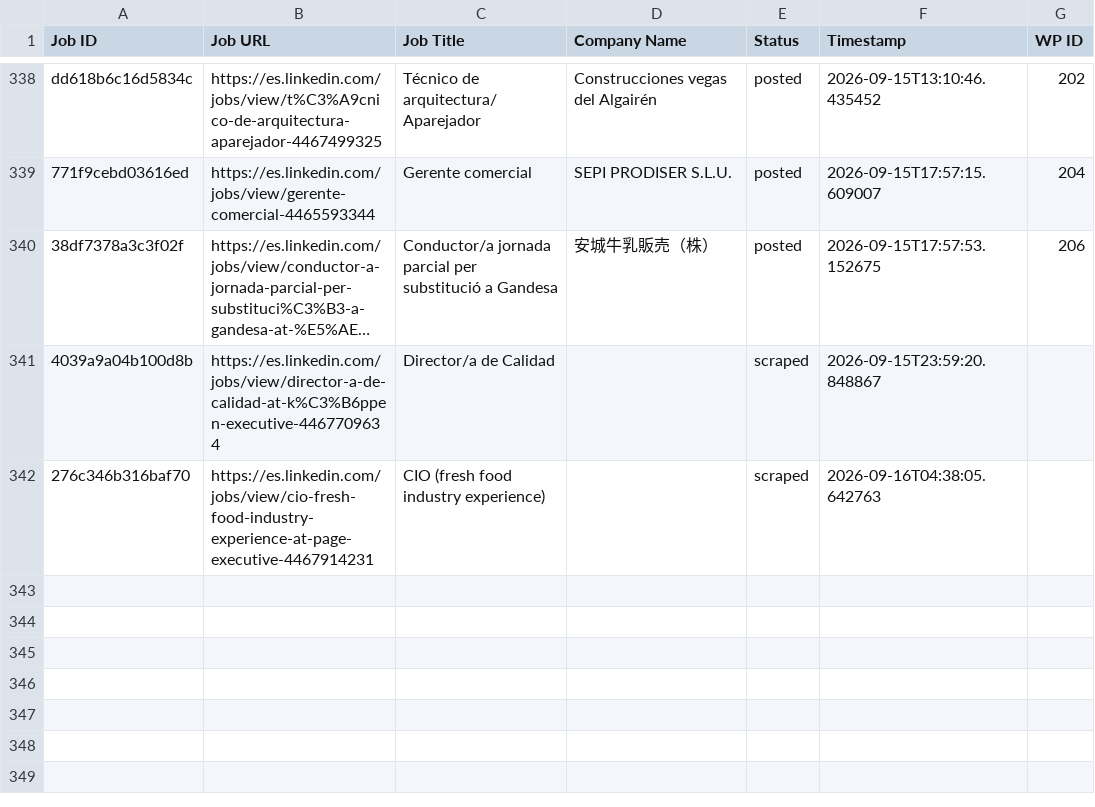
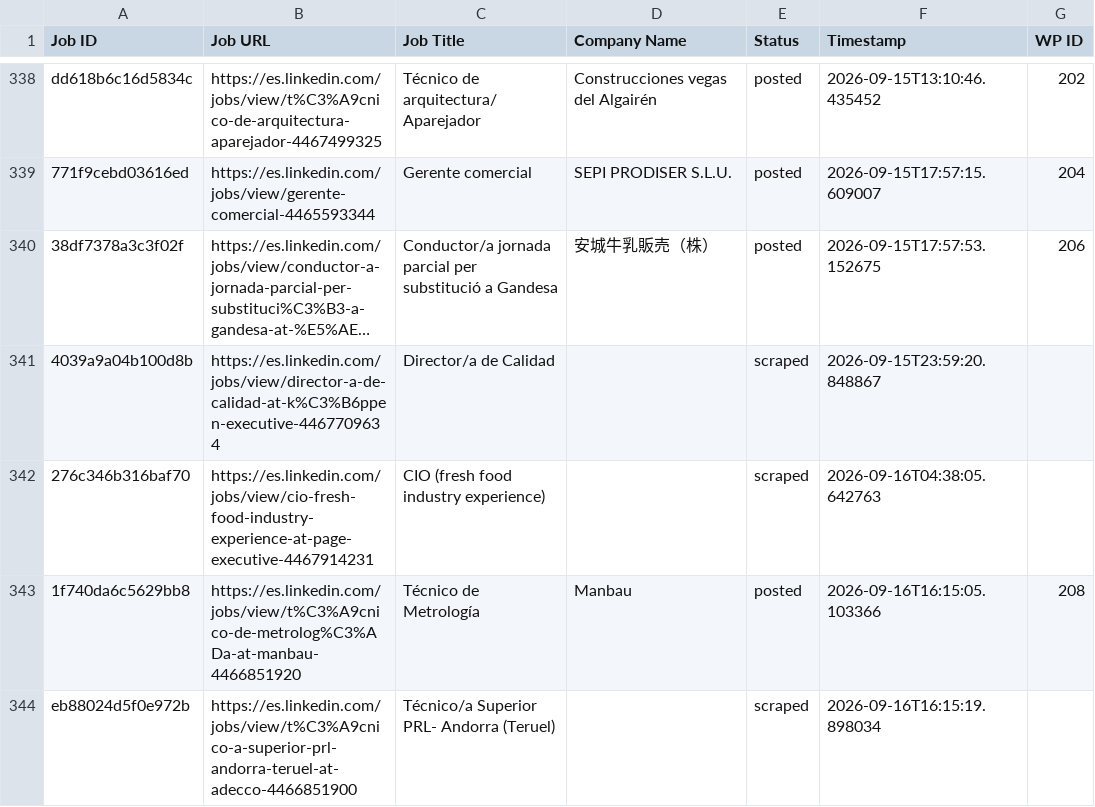
Before and after one commit to innovationinc2000/ad, a CSV file: processed_jobs.csv, drawn as a sheet; only a part is shown, gaps mark what is left out; long unchanged cells end in ….

```diff
--- a/processed_jobs.csv
+++ b/processed_jobs.csv
@@ -343 +343,3 @@ dd618b6c16d5834c,https://es.linkedin.com/jobs/view/t%C3%A9cnico-de-arquitectura-
 276c346b316baf70,https://es.linkedin.com/jobs/view/cio-fresh-food-industry-experience-at-page-executive-4467914231,CIO (fresh food industry experience),,scraped,2026-09-16T04:38:05.642763,
+1f740da6c5629bb8,https://es.linkedin.com/jobs/view/t%C3%A9cnico-de-metrolog%C3%ADa-at-manbau-4466851920,Técnico de Metrología,Manbau,posted,2026-09-16T16:15:05.103366,208
+eb88024d5f0e972b,https://es.linkedin.com/jobs/view/t%C3%A9cnico-a-superior-prl-andorra-teruel-at-adecco-4466851900,Técnico/a Superior PRL- Andorra (Teruel),,scraped,2026-09-16T16:15:19.898034,
```
